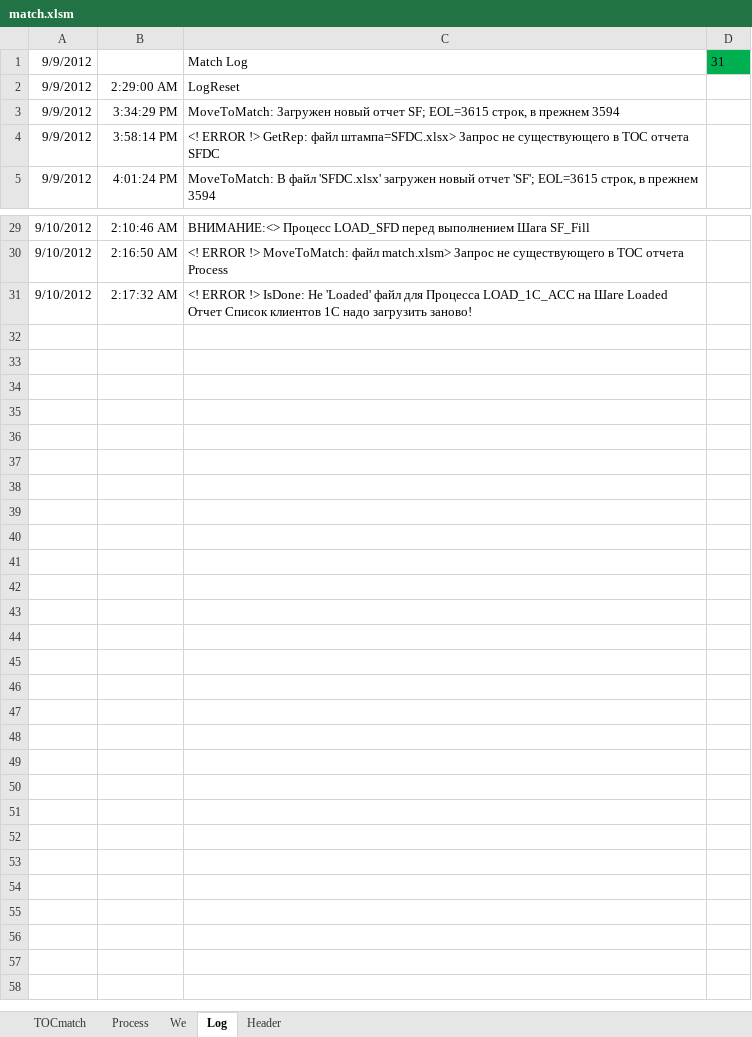
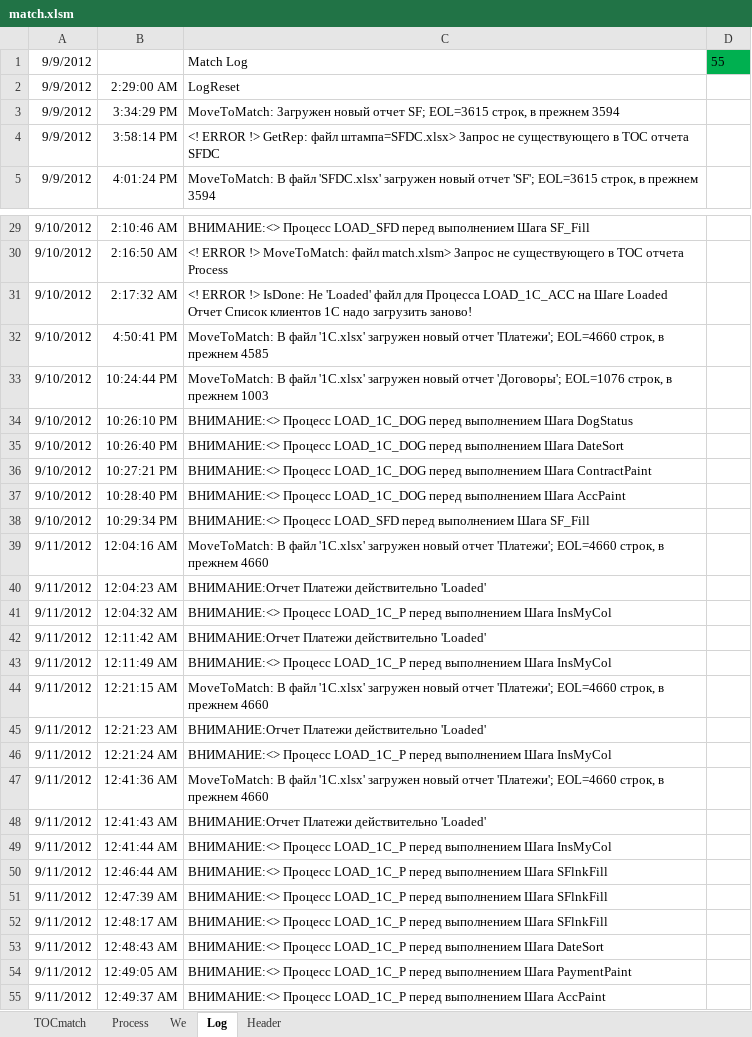
Before and after one commit to PavelKhrapkin/match, an Excel workbook: match2.0/match.xlsm, sheet Log, drawn as a sheet; only a part is shown, gaps mark what is left out; values as stored, in another font and other column widths than the file's, no borders; charts and pictures not drawn; the diff names each change by its address in the sheet, - before the commit and + after, or states it on an @@ line.

```diff
--- a/match2.0/match.xlsm (sheet Log)
+++ b/match2.0/match.xlsm (sheet Log)
-D1: 31
+D1: 55
+row 32: 9/10/2012 | 4:50:41 PM | MoveToMatch: В файл '1C.xlsx' загружен новый отчет 'Платежи'; EOL=4660 строк, в прежнем 4585
+row 33: 9/10/2012 | 10:24:44 PM | MoveToMatch: В файл '1C.xlsx' загружен новый отчет 'Договоры'; EOL=1076 строк, в прежнем 1003
+row 34: 9/10/2012 | 10:26:10 PM | ВНИМАНИЕ:<> Процесс LOAD_1C_DOG перед выполнением Шага DogStatus
+row 35: 9/10/2012 | 10:26:40 PM | ВНИМАНИЕ:<> Процесс LOAD_1C_DOG перед выполнением Шага DateSort
+row 36: 9/10/2012 | 10:27:21 PM | ВНИМАНИЕ:<> Процесс LOAD_1C_DOG перед выполнением Шага ContractPaint
+row 37: 9/10/2012 | 10:28:40 PM | ВНИМАНИЕ:<> Процесс LOAD_1C_DOG перед выполнением Шага AccPaint
+row 38: 9/10/2012 | 10:29:34 PM | ВНИМАНИЕ:<> Процесс LOAD_SFD перед выполнением Шага SF_Fill
+row 39: 9/11/2012 | 12:04:16 AM | MoveToMatch: В файл '1C.xlsx' загружен новый отчет 'Платежи'; EOL=4660 строк, в прежнем 4660
+row 40: 9/11/2012 | 12:04:23 AM | ВНИМАНИЕ:Отчет Платежи действительно 'Loaded'
+row 41: 9/11/2012 | 12:04:32 AM | ВНИМАНИЕ:<> Процесс LOAD_1C_P перед выполнением Шага InsMyCol
+row 42: 9/11/2012 | 12:11:42 AM | ВНИМАНИЕ:Отчет Платежи действительно 'Loaded'
+row 43: 9/11/2012 | 12:11:49 AM | ВНИМАНИЕ:<> Процесс LOAD_1C_P перед выполнением Шага InsMyCol
+row 44: 9/11/2012 | 12:21:15 AM | MoveToMatch: В файл '1C.xlsx' загружен новый отчет 'Платежи'; EOL=4660 строк, в прежнем 4660
+row 45: 9/11/2012 | 12:21:23 AM | ВНИМАНИЕ:Отчет Платежи действительно 'Loaded'
+row 46: 9/11/2012 | 12:21:24 AM | ВНИМАНИЕ:<> Процесс LOAD_1C_P перед выполнением Шага InsMyCol
+row 47: 9/11/2012 | 12:41:36 AM | MoveToMatch: В файл '1C.xlsx' загружен новый отчет 'Платежи'; EOL=4660 строк, в прежнем 4660
+row 48: 9/11/2012 | 12:41:43 AM | ВНИМАНИЕ:Отчет Платежи действительно 'Loaded'
+row 49: 9/11/2012 | 12:41:44 AM | ВНИМАНИЕ:<> Процесс LOAD_1C_P перед выполнением Шага InsMyCol
+row 50: 9/11/2012 | 12:46:44 AM | ВНИМАНИЕ:<> Процесс LOAD_1C_P перед выполнением Шага SFlnkFill
+row 51: 9/11/2012 | 12:47:39 AM | ВНИМАНИЕ:<> Процесс LOAD_1C_P перед выполнением Шага SFlnkFill
+row 52: 9/11/2012 | 12:48:17 AM | ВНИМАНИЕ:<> Процесс LOAD_1C_P перед выполнением Шага SFlnkFill
+row 53: 9/11/2012 | 12:48:43 AM | ВНИМАНИЕ:<> Процесс LOAD_1C_P перед выполнением Шага DateSort
+row 54: 9/11/2012 | 12:49:05 AM | ВНИМАНИЕ:<> Процесс LOAD_1C_P перед выполнением Шага PaymentPaint
+row 55: 9/11/2012 | 12:49:37 AM | ВНИМАНИЕ:<> Процесс LOAD_1C_P перед выполнением Шага AccPaint
```
Also changed, not shown: sheet Header, sheet Process, sheet TOCmatch, charts or pictures.
